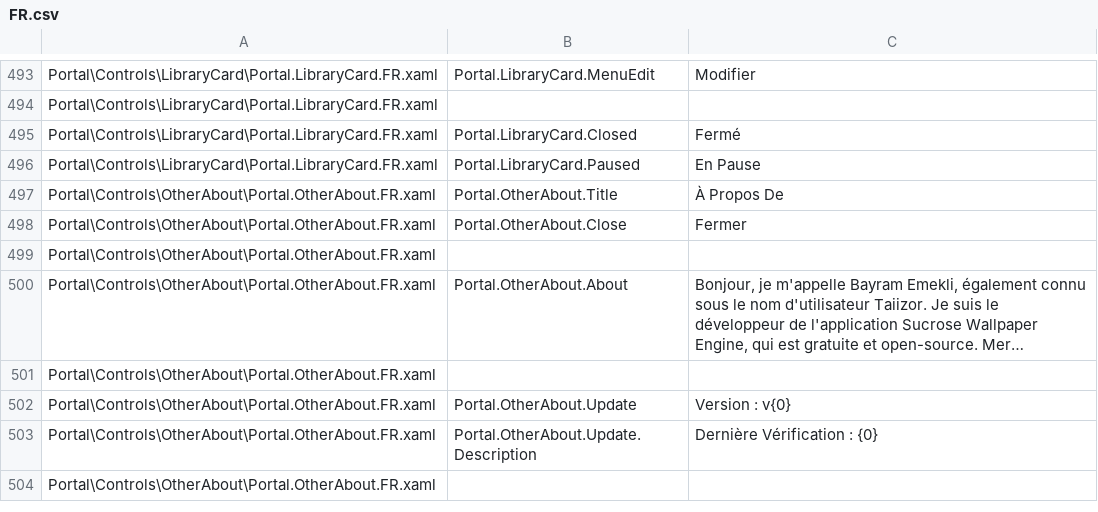
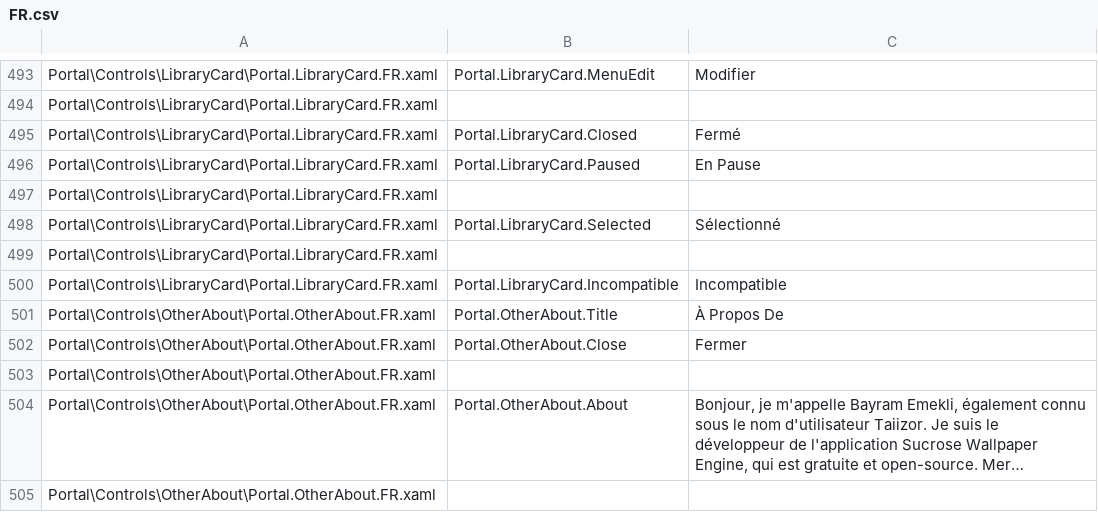
Before and after one commit to Taiizor/Sucrose, a CSV file: .localize/FR.csv, drawn as a sheet; only a part is shown, gaps mark what is left out; the shorter side is filled out with more unchanged rows; long unchanged cells end in …; the diff names each change by its address in the sheet, - before the commit and + after, or states it on an @@ line.

```diff
--- a/.localize/FR.csv
+++ b/.localize/FR.csv
+row 497: Portal\Controls\LibraryCard\Portal.LibraryCard.FR.xaml
+row 498: Portal\Controls\LibraryCard\Portal.LibraryCard.FR.xaml | Portal.LibraryCard.Selected | Sélectionné
+row 499: Portal\Controls\LibraryCard\Portal.LibraryCard.FR.xaml
+row 500: Portal\Controls\LibraryCard\Portal.LibraryCard.FR.xaml | Portal.LibraryCard.Incompatible | Incompatible
```
Also changed, not shown: .localize/EL.csv, .localize/HI.csv, 44 other files.
